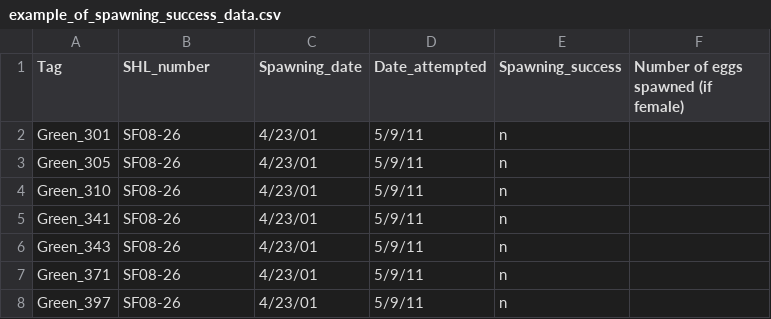
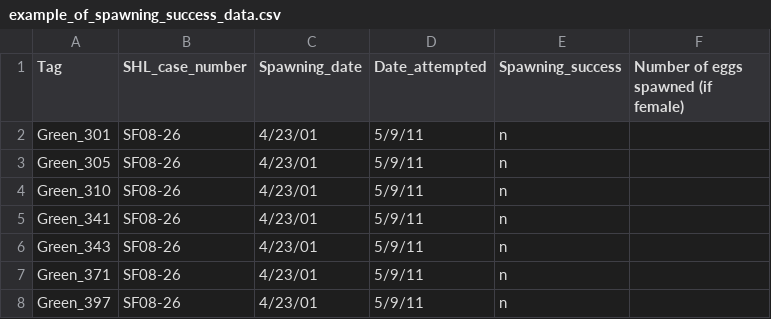
Before and after one commit to rubyforgood/abalone, a CSV file: db/sample_data_files/spawning_success/example_of_spawning_success_data.csv, drawn as a sheet; only a part is shown.

Commit message:
Change column to be consistent with migration

```diff
--- a/db/sample_data_files/spawning_success/example_of_spawning_success_data.csv
+++ b/db/sample_data_files/spawning_success/example_of_spawning_success_data.csv
@@ -1,2 +1,2 @@
-Tag,SHL_number,Spawning_date,Date_attempted,Spawning_success,Number of eggs spawned (if female)
+Tag,SHL_case_number,Spawning_date,Date_attempted,Spawning_success,Number of eggs spawned (if female)
 Green_301,SF08-26,4/23/01,5/9/11,n,
```
Also changed, not shown: 1 other file.
